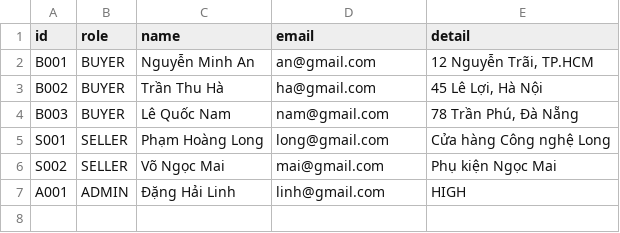
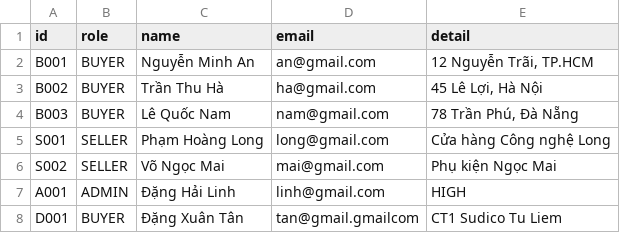
Before and after one commit to nguyentheanh24lc-design/ecommerce, a CSV file: users.csv, drawn as a sheet.

```diff
--- a/users.csv
+++ b/users.csv
@@ -7 +7,2 @@
 "A001","ADMIN","Đặng Hải Linh","linh@gmail.com","HIGH"
+"D001","BUYER","Đặng Xuân Tân","tan@gmail.gmailcom","CT1 Sudico Tu Liem"
```
Also changed, not shown: orders.csv, products.csv, 2 other files.
